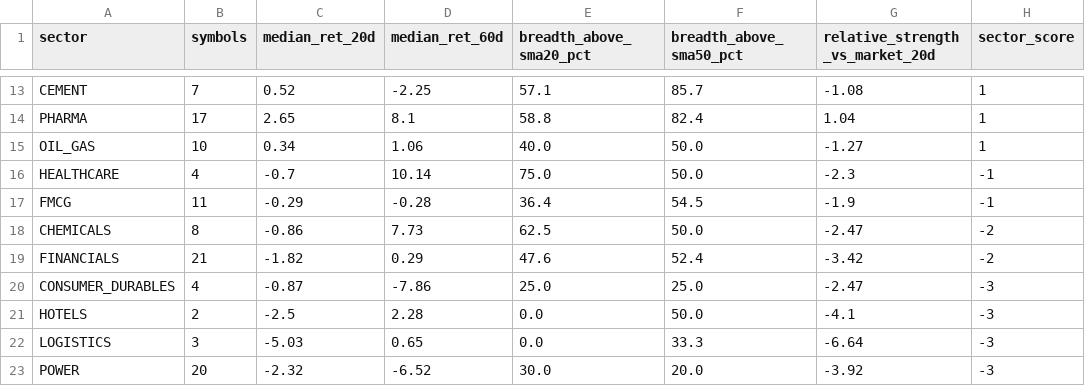
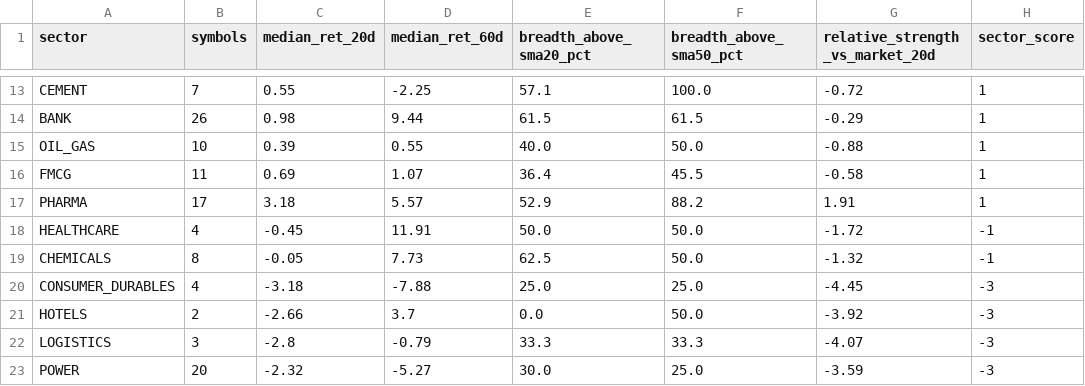
Before and after one commit to abhishekb1991/Swingtradingapp, a CSV file: sector_snapshot.csv, drawn as a sheet; only a part is shown, gaps mark what is left out; removed rows and columns are numbered as before the commit, all else as after; the diff covers the shown part only; the diff names each change by its address in the sheet, - before the commit and + after, or states it on an @@ line.

```diff
--- a/sector_snapshot.csv
+++ b/sector_snapshot.csv
-C13 (median_ret_20d): 0.52
+C13 (median_ret_20d): 0.55
-F13 (breadth_above_sma50_pct): 85.7
+F13 (breadth_above_sma50_pct): 100.0
-G13 (relative_strength_vs_market_20d): -1.08
+G13 (relative_strength_vs_market_20d): -0.72
-row 14: PHARMA | 17 | 2.65 | 8.1 | 58.8 | 82.4 | 1.04 | 1
+row 14: BANK | 26 | 0.98 | 9.44 | 61.5 | 61.5 | -0.29 | 1
-C15 (median_ret_20d): 0.34
+C15 (median_ret_20d): 0.39
-D15 (median_ret_60d): 1.06
+D15 (median_ret_60d): 0.55
-G15 (relative_strength_vs_market_20d): -1.27
+G15 (relative_strength_vs_market_20d): -0.88
+row 16: FMCG | 11 | 0.69 | 1.07 | 36.4 | 45.5 | -0.58 | 1
+row 17: PHARMA | 17 | 3.18 | 5.57 | 52.9 | 88.2 | 1.91 | 1
-C18 (median_ret_20d): -0.7
+C18 (median_ret_20d): -0.45
-D18 (median_ret_60d): 10.14
+D18 (median_ret_60d): 11.91
-E18 (breadth_above_sma20_pct): 75.0
+E18 (breadth_above_sma20_pct): 50.0
-G18 (relative_strength_vs_market_20d): -2.3
+G18 (relative_strength_vs_market_20d): -1.72
-row 17: FMCG | 11 | -0.29 | -0.28 | 36.4 | 54.5 | -1.9 | -1
-C19 (median_ret_20d): -0.86
+C19 (median_ret_20d): -0.05
-G19 (relative_strength_vs_market_20d): -2.47
+G19 (relative_strength_vs_market_20d): -1.32
-H19 (sector_score): -2
+H19 (sector_score): -1
-row 19: FINANCIALS | 21 | -1.82 | 0.29 | 47.6 | 52.4 | -3.42 | -2
-C20 (median_ret_20d): -0.87
+C20 (median_ret_20d): -3.18
-D20 (median_ret_60d): -7.86
+D20 (median_ret_60d): -7.88
-G20 (relative_strength_vs_market_20d): -2.47
+G20 (relative_strength_vs_market_20d): -4.45
-C21 (median_ret_20d): -2.5
+C21 (median_ret_20d): -2.66
-D21 (median_ret_60d): 2.28
+D21 (median_ret_60d): 3.7
-G21 (relative_strength_vs_market_20d): -4.1
+G21 (relative_strength_vs_market_20d): -3.92
-C22 (median_ret_20d): -5.03
+C22 (median_ret_20d): -2.8
-D22 (median_ret_60d): 0.65
+D22 (median_ret_60d): -0.79
-E22 (breadth_above_sma20_pct): 0.0
+E22 (breadth_above_sma20_pct): 33.3
-G22 (relative_strength_vs_market_20d): -6.64
+G22 (relative_strength_vs_market_20d): -4.07
-D23 (median_ret_60d): -6.52
+D23 (median_ret_60d): -5.27
-F23 (breadth_above_sma50_pct): 20.0
+F23 (breadth_above_sma50_pct): 25.0
-G23 (relative_strength_vs_market_20d): -3.92
+G23 (relative_strength_vs_market_20d): -3.59
```
Also changed, not shown: 4 added rows, 4 removed rows and 32 edited cells elsewhere in this file, exports/recommendations.csv, macro_snapshot.csv, 3 other files.
